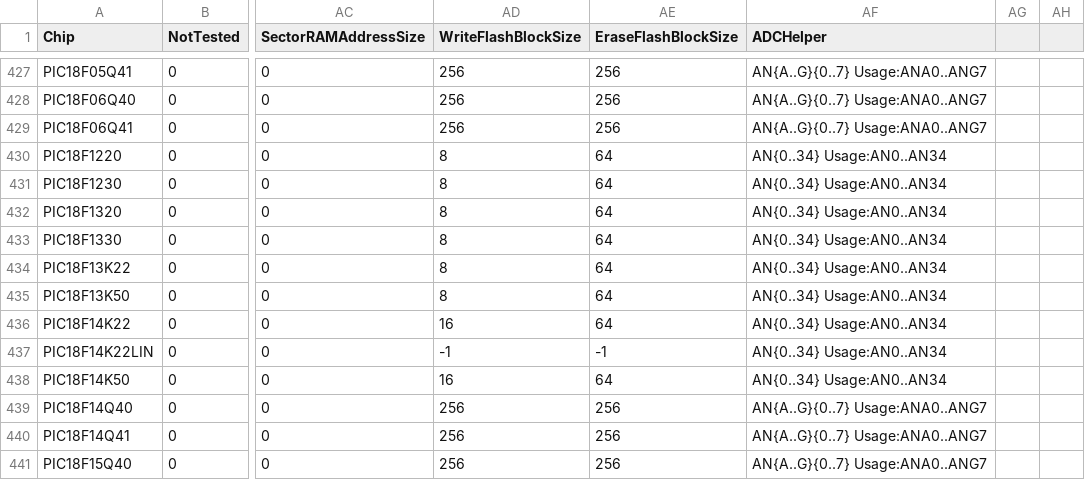
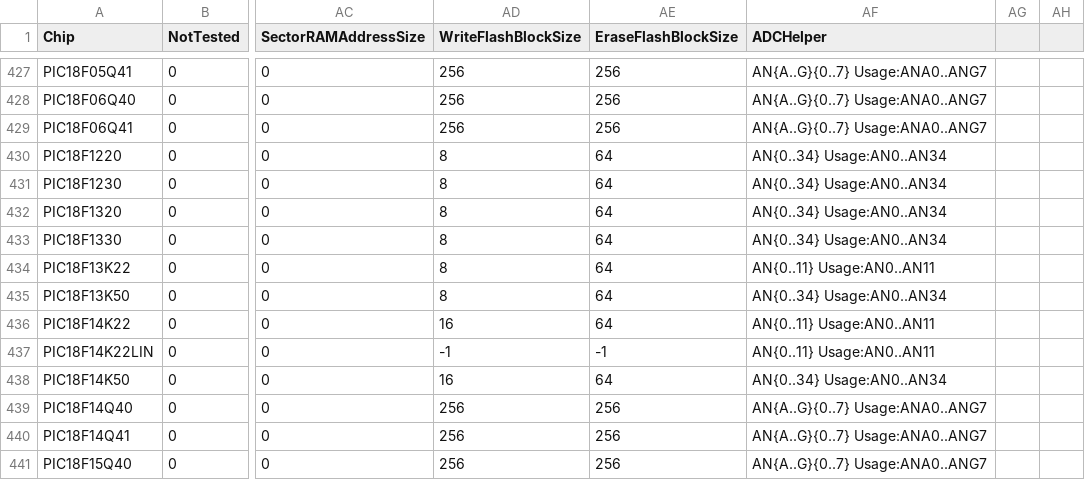
Before and after one commit to GreatCowBASIC/DATFileGenerator, a CSV file: chipdata.csv, drawn as a sheet; only a part is shown, gaps mark what is left out; the diff names each change by its address in the sheet, - before the commit and + after, or states it on an @@ line.

```diff
--- a/chipdata.csv
+++ b/chipdata.csv
-AF434 (ADCHelper): AN{0..34} Usage:AN0..AN34
+AF434 (ADCHelper): AN{0..11} Usage:AN0..AN11
-AF436:AF437 (ADCHelper): AN{0..34} Usage:AN0..AN34
+AF436:AF437 (ADCHelper): AN{0..11} Usage:AN0..AN11
```
Also changed, not shown: 3 other files.
